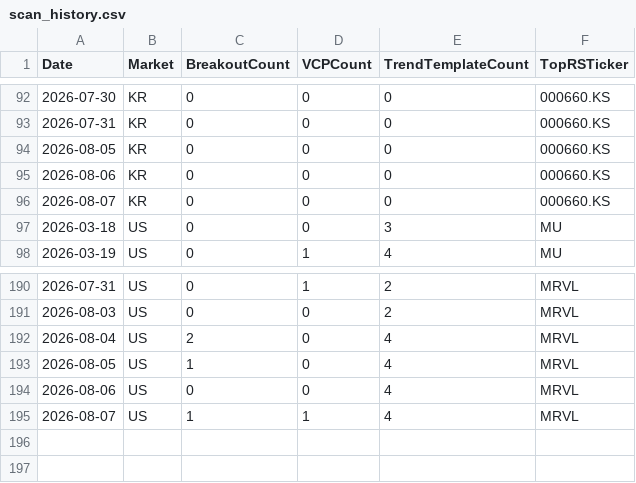
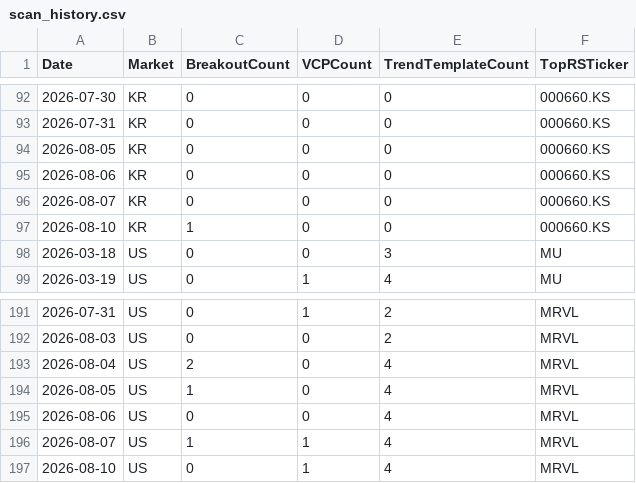
Before and after one commit to hkmoon/mark, a CSV file: report_history/scan_history.csv, drawn as a sheet; only a part is shown, gaps mark what is left out; the diff names each change by its address in the sheet, - before the commit and + after, or states it on an @@ line.

```diff
--- a/report_history/scan_history.csv
+++ b/report_history/scan_history.csv
+row 97: 2026-08-10 | KR | 1 | 0 | 0 | 000660.KS
+row 197: 2026-08-10 | US | 0 | 1 | 4 | MRVL
```
